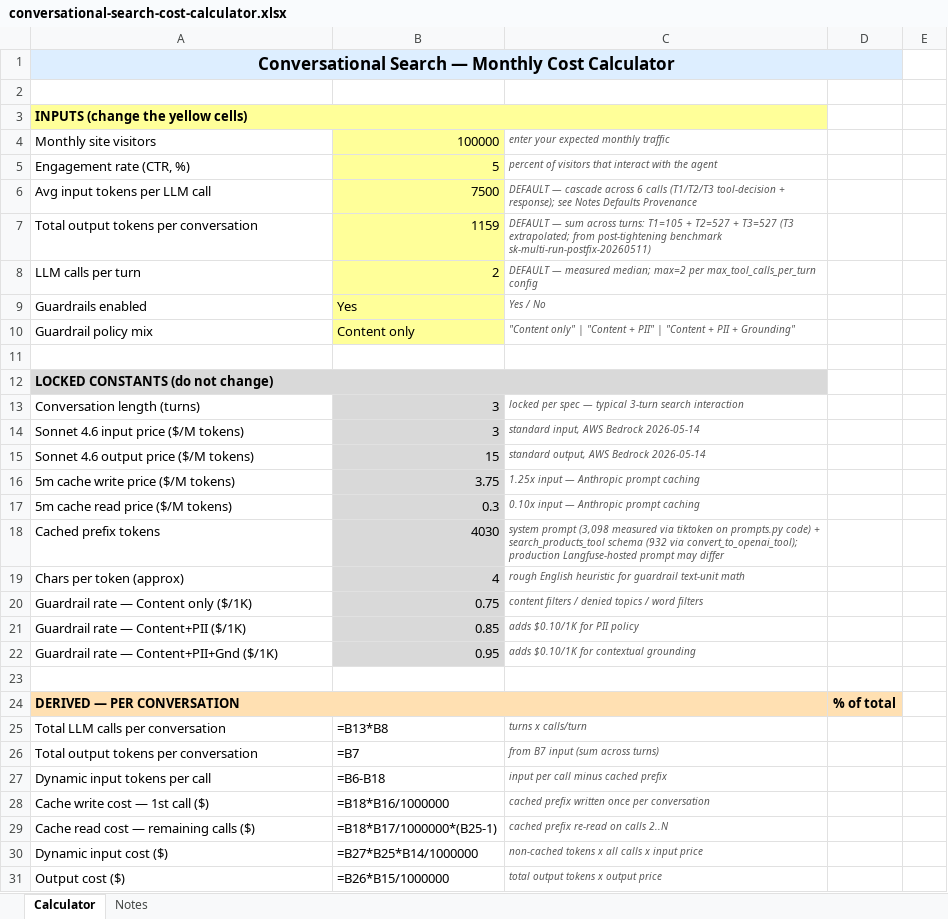
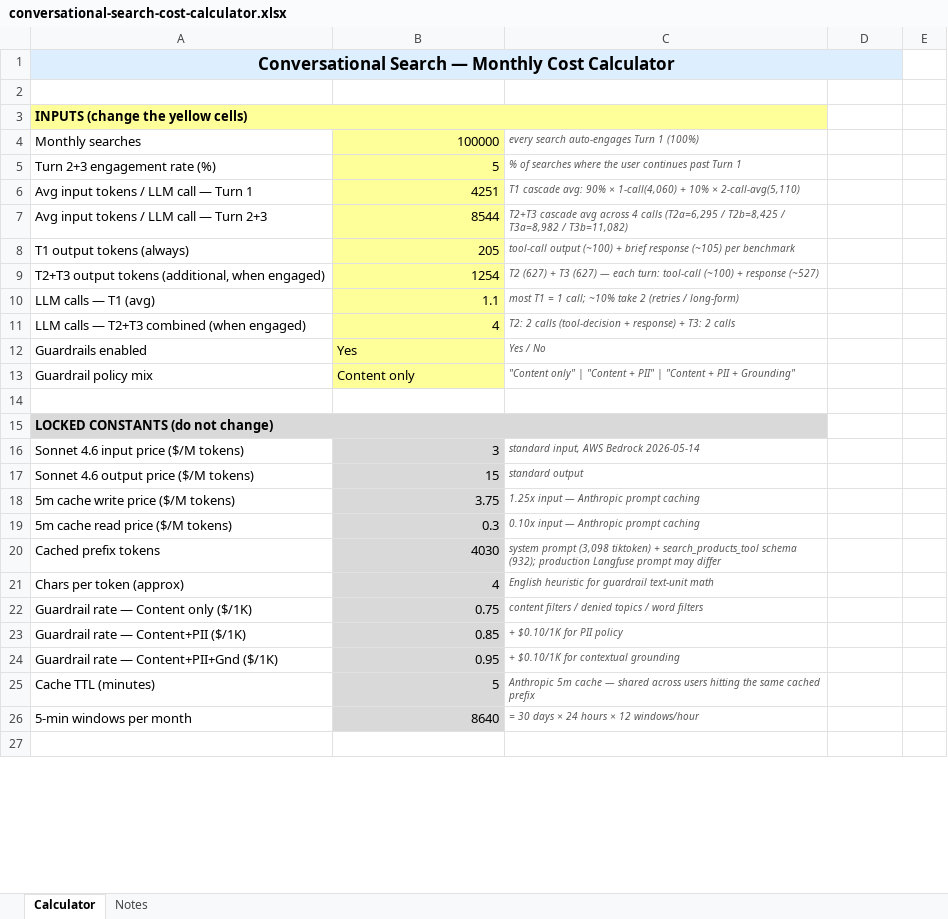
Before and after one commit to jacekleja/staging-grounds, an Excel workbook: conversational-search-cost-calculator.xlsx, sheet Calculator, drawn as a sheet; only a part is shown; values as stored, in another font and other column widths than the file's, no borders; formulas without a stored value are shown as written; removed rows and columns are numbered as before the commit, all else as after; the diff covers the shown part only; the diff names each change by its address in the sheet, - before the commit and + after, or states it on an @@ line.

Commit message:
[claude-session] TUI pre-launch commit
Session-Id: 1778842716-20267-5abe2fb1ef83

```diff
--- a/conversational-search-cost-calculator.xlsx (sheet Calculator)
+++ b/conversational-search-cost-calculator.xlsx (sheet Calculator)
-A4: Monthly site visitors
+A4: Monthly searches
-C4: enter your expected monthly traffic
+C4: every search auto-engages Turn 1 (100%)
-A5: Engagement rate (CTR, %)
+A5: Turn 2+3 engagement rate (%)
-C5: percent of visitors that interact with the agent
+C5: % of searches where the user continues past Turn 1
-row 6: Avg input tokens per LLM call | 7500 | DEFAULT — cascade across 6 calls (T1/T2/T3 tool-decision + response); see Notes Defaults Provenance
-row 7: Total output tokens per conversation | 1159 | DEFAULT — sum across turns: T1=105 + T2=527 + T3=527 (T3 extrapolated; from post-tightening benchmark sk-multi-run-postfix-20260511)
-row 8: LLM calls per turn | 2 | DEFAULT — measured median; max=2 per max_tool_calls_per_turn config
+row 6: Avg input tokens / LLM call — Turn 1 | 4251 | T1 cascade avg: 90% × 1-call(4,060) + 10% × 2-call-avg(5,110)
+row 7: Avg input tokens / LLM call — Turn 2+3 | 8544 | T2+T3 cascade avg across 4 calls (T2a=6,295 / T2b=8,425 / T3a=8,982 / T3b=11,082)
+row 8: T1 output tokens (always) | 205 | tool-call output (~100) + brief response (~105) per benchmark
+row 9: T2+T3 output tokens (additional, when engaged) | 1254 | T2 (627) + T3 (627) — each turn: tool-call (~100) + response (~527)
+row 10: LLM calls — T1 (avg) | 1.1 | most T1 = 1 call; ~10% take 2 (retries / long-form)
+row 11: LLM calls — T2+T3 combined (when engaged) | 4 | T2: 2 calls (tool-decision + response) + T3: 2 calls
-row 13: Conversation length (turns) | 3 | locked per spec — typical 3-turn search interaction
-C17: standard output, AWS Bedrock 2026-05-14
+C17: standard output
-C20: …prompt (3,098 measured via tiktoken on prompts.py code) + search_products_tool schema (932 via convert_to_openai_tool); production Langfuse-hosted prompt may…
+C20: …prompt (3,098 tiktoken) + search_products_tool schema (932); production Langfuse prompt may…
-C21: rough English heuristic…
+C21: English heuristic…
-C23: adds $0.10/1K for PII policy
+C23: + $0.10/1K for PII policy
-C24: adds $0.10/1K for contextual grounding
+C24: + $0.10/1K for contextual grounding
+row 25: Cache TTL (minutes) | 5 | Anthropic 5m cache — shared across users hitting the same cached prefix
+row 26: 5-min windows per month | 8640 | = 30 days × 24 hours × 12 windows/hour
-row 24: DERIVED — PER CONVERSATION |  |  | % of total
-row 25: Total LLM calls per conversation | =B13*B8 | turns x calls/turn
-row 26: Total output tokens per conversation | =B7 | from B7 input (sum across turns)
-row 27: Dynamic input tokens per call | =B6-B18 | input per call minus cached prefix
-row 28: Cache write cost — 1st call ($) | =B18*B16/1000000 | cached prefix written once per conversation
-row 29: Cache read cost — remaining calls ($) | =B18*B17/1000000*(B25-1) | cached prefix re-read on calls 2..N
-row 30: Dynamic input cost ($) | =B27*B25*B14/1000000 | non-cached tokens x all calls x input price
-row 31: Output cost ($) | =B26*B15/1000000 | total output tokens x output price
```
Also changed, not shown: 27 added rows, 3 removed rows, 32 edited cells and cell formats elsewhere in this sheet, sheet Notes.
